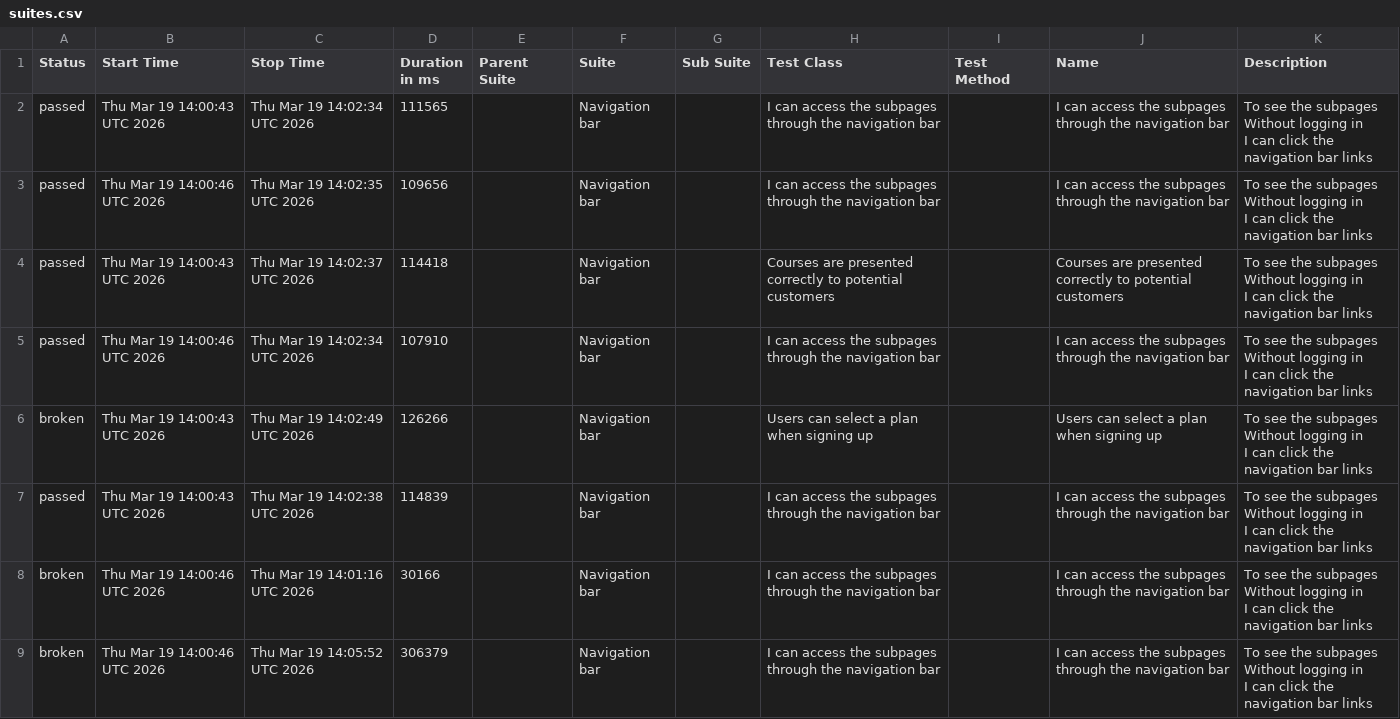
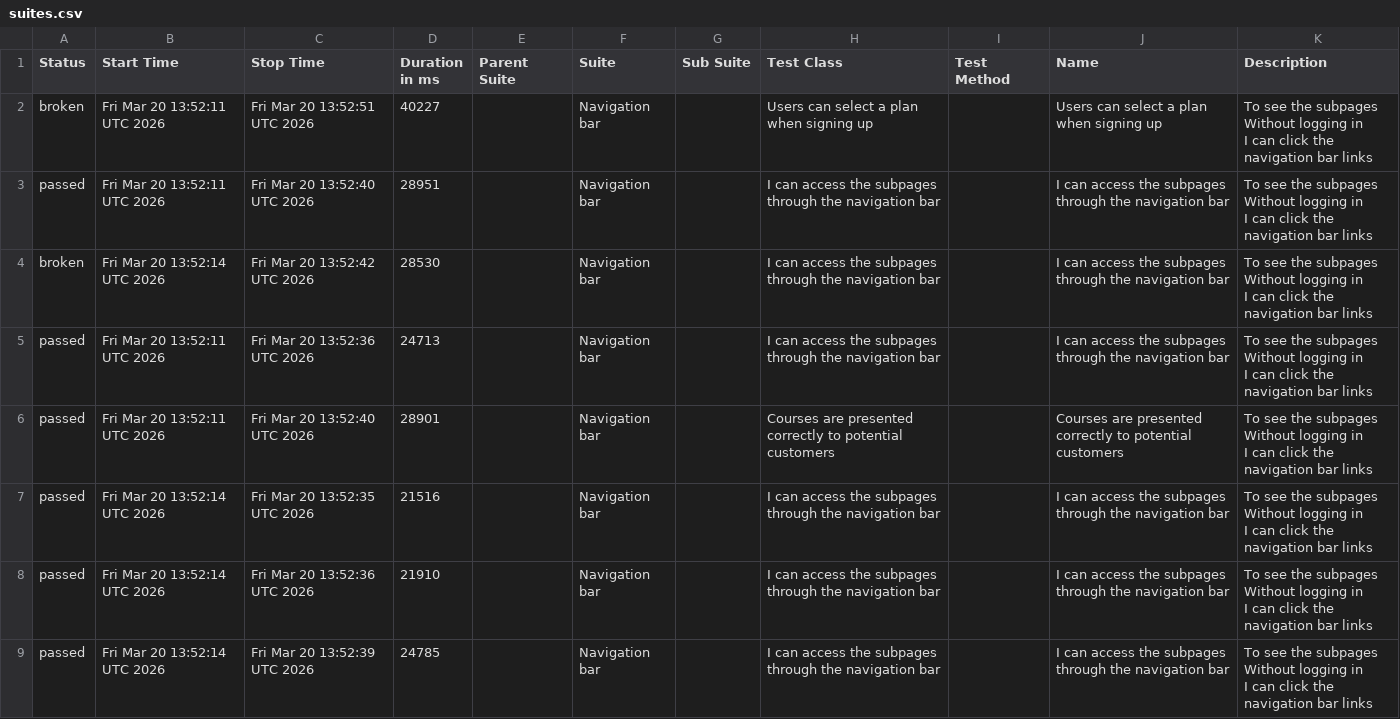
Before and after one commit to ingmarcela27/ci-reporting-building-block, a CSV file: allureReport/data/suites.csv, drawn as a sheet.

```diff
--- a/allureReport/data/suites.csv
+++ b/allureReport/data/suites.csv
@@ -1,25 +1,25 @@
 "Status","Start Time","Stop Time","Duration in ms","Parent Suite","Suite","Sub Suite","Test Class","Test Method","Name","Description"
-"passed","Thu Mar 19 14:00:43 UTC 2026","Thu Mar 19 14:02:34 UTC 2026","111565","","Navigation bar","","I can access the subpages through the navigation bar","","I can access the subpages through the navigation bar","  To see the subpages
-  Without logging in
-  I can click the navigation bar links"
-"passed","Thu Mar 19 14:00:46 UTC 2026","Thu Mar 19 14:02:35 UTC 2026","109656","","Navigation bar","","I can access the subpages through the navigation bar","","I can access the subpages through the navigation bar","  To see the subpages
-  Without logging in
-  I can click the navigation bar links"
-"passed","Thu Mar 19 14:00:43 UTC 2026","Thu Mar 19 14:02:37 UTC 2026","114418","","Navigation bar","","Courses are presented correctly to potential customers","","Courses are presented correctly to potential customers","  To see the subpages
-  Without logging in
-  I can click the navigation bar links"
-"passed","Thu Mar 19 14:00:46 UTC 2026","Thu Mar 19 14:02:34 UTC 2026","107910","","Navigation bar","","I can access the subpages through the navigation bar","","I can access the subpages through the navigation bar","  To see the subpages
-  Without logging in
-  I can click the navigation bar links"
-"broken","Thu Mar 19 14:00:43 UTC 2026","Thu Mar 19 14:02:49 UTC 2026","126266","","Navigation bar","","Users can select a plan when signing up","","Users can select a plan when signing up","  To see the subpages
-  Without logging in
-  I can click the navigation bar links"
-"passed","Thu Mar 19 14:00:43 UTC 2026","Thu Mar 19 14:02:38 UTC 2026","114839","","Navigation bar","","I can access the subpages through the navigation bar","","I can access the subpages through the navigation bar","  To see the subpages
-  Without logging in
-  I can click the navigation bar links"
-"broken","Thu Mar 19 14:00:46 UTC 2026","Thu Mar 19 14:01:16 UTC 2026","30166","","Navigation bar","","I can access the subpages through the navigation bar","","I can access the subpages through the navigation bar","  To see the subpages
-  Without logging in
-  I can click the navigation bar links"
-"broken","Thu Mar 19 14:00:46 UTC 2026","Thu Mar 19 14:05:52 UTC 2026","306379","","Navigation bar","","I can access the subpages through the navigation bar","","I can access the subpages through the navigation bar","  To see the subpages
-  Without logging in
-  I can click the navigation bar links"
+"broken","Fri Mar 20 13:52:11 UTC 2026","Fri Mar 20 13:52:51 UTC 2026","40227","","Navigation bar","","Users can select a plan when signing up","","Users can select a plan when signing up","  To see the subpages
+  Without logging in
+  I can click the navigation bar links"
+"passed","Fri Mar 20 13:52:11 UTC 2026","Fri Mar 20 13:52:40 UTC 2026","28951","","Navigation bar","","I can access the subpages through the navigation bar","","I can access the subpages through the navigation bar","  To see the subpages
+  Without logging in
+  I can click the navigation bar links"
+"broken","Fri Mar 20 13:52:14 UTC 2026","Fri Mar 20 13:52:42 UTC 2026","28530","","Navigation bar","","I can access the subpages through the navigation bar","","I can access the subpages through the navigation bar","  To see the subpages
+  Without logging in
+  I can click the navigation bar links"
+"passed","Fri Mar 20 13:52:11 UTC 2026","Fri Mar 20 13:52:36 UTC 2026","24713","","Navigation bar","","I can access the subpages through the navigation bar","","I can access the subpages through the navigation bar","  To see the subpages
+  Without logging in
+  I can click the navigation bar links"
+"passed","Fri Mar 20 13:52:11 UTC 2026","Fri Mar 20 13:52:40 UTC 2026","28901","","Navigation bar","","Courses are presented correctly to potential customers","","Courses are presented correctly to potential customers","  To see the subpages
+  Without logging in
+  I can click the navigation bar links"
+"passed","Fri Mar 20 13:52:14 UTC 2026","Fri Mar 20 13:52:35 UTC 2026","21516","","Navigation bar","","I can access the subpages through the navigation bar","","I can access the subpages through the navigation bar","  To see the subpages
+  Without logging in
+  I can click the navigation bar links"
+"passed","Fri Mar 20 13:52:14 UTC 2026","Fri Mar 20 13:52:36 UTC 2026","21910","","Navigation bar","","I can access the subpages through the navigation bar","","I can access the subpages through the navigation bar","  To see the subpages
+  Without logging in
+  I can click the navigation bar links"
+"passed","Fri Mar 20 13:52:14 UTC 2026","Fri Mar 20 13:52:39 UTC 2026","24785","","Navigation bar","","I can access the subpages through the navigation bar","","I can access the subpages through the navigation bar","  To see the subpages
+  Without logging in
+  I can click the navigation bar links"
```
Also changed, not shown: allureReport/data/behaviors.csv, 46 other files.
